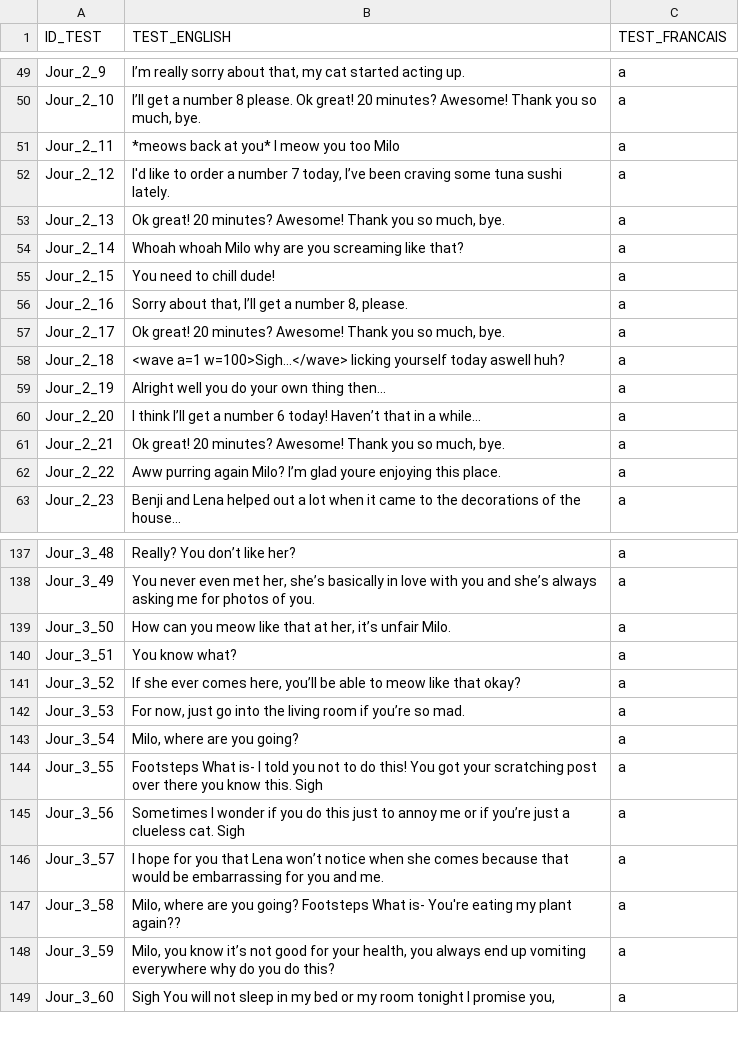
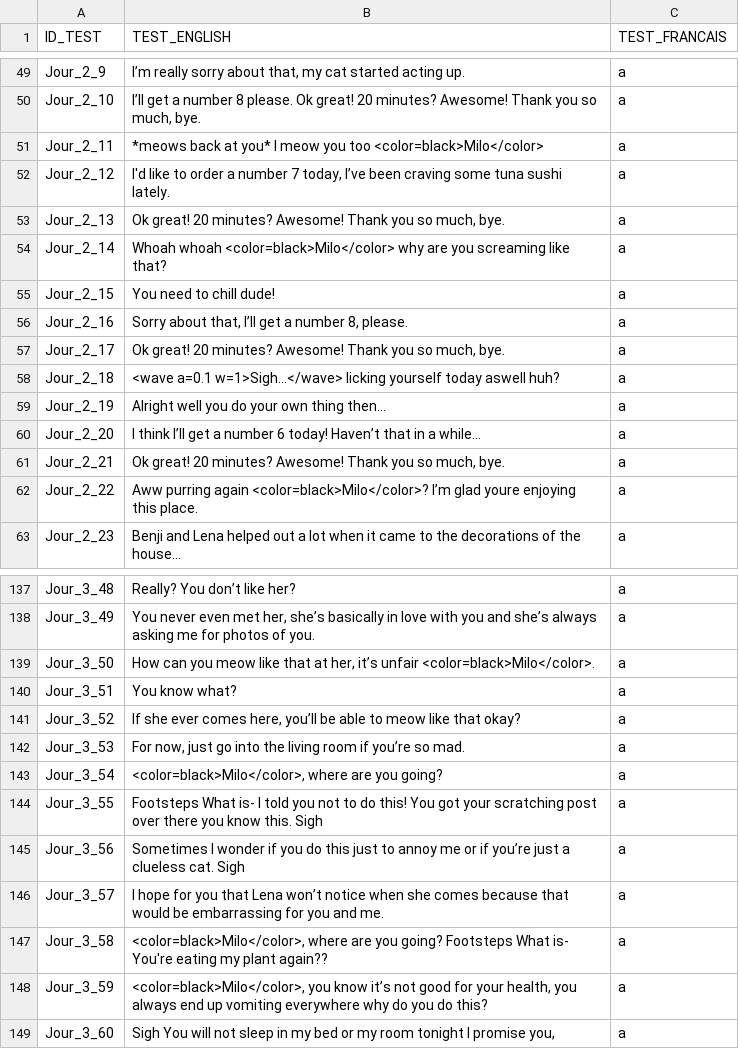
Before and after one commit to KaitoOwU/NarrativeProject, a CSV file: Assets/Resources/Dialog.csv, drawn as a sheet; only a part is shown, gaps mark what is left out; the diff covers the shown part only.

```diff
--- a/Assets/Resources/Dialog.csv
+++ b/Assets/Resources/Dialog.csv
@@ -50,6 +50,6 @@ Jour_2_9;I’m really sorry about that, my cat started acting up.;a
 Jour_2_10;I’ll get a number 8 please. Ok great! 20 minutes? Awesome! Thank you so much, bye.;a
-Jour_2_11;*meows back at you* I meow you too Milo;a
+Jour_2_11;*meows back at you* I meow you too <color=black>Milo</color>;a
 Jour_2_12;I'd like to order a number 7 today, I’ve been craving some tuna sushi lately.;a
 Jour_2_13;Ok great! 20 minutes? Awesome! Thank you so much, bye.;a
-Jour_2_14;Whoah whoah Milo why are you screaming like that?;a
+Jour_2_14;Whoah whoah <color=black>Milo</color> why are you screaming like that?;a
 Jour_2_15;You need to chill dude!;a
@@ -57,3 +57,3 @@ Jour_2_16;Sorry about that, I’ll get a number 8, please.;a
 Jour_2_17;Ok great! 20 minutes? Awesome! Thank you so much, bye.;a
-Jour_2_18;<wave a=1 w=100>Sigh…</wave> licking yourself today aswell huh?;a
+Jour_2_18;<wave a=0.1 w=1>Sigh…</wave> licking yourself today aswell huh?;a
 Jour_2_19;Alright well you do your own thing then…;a
@@ -61,3 +61,3 @@ Jour_2_20;I think I’ll get a number 6 today! Haven’t that in a while…;a
 Jour_2_21;Ok great! 20 minutes? Awesome! Thank you so much, bye.;a
-Jour_2_22;Aww purring again Milo? I’m glad youre enjoying this place.;a
+Jour_2_22;Aww purring again <color=black>Milo</color>? I’m glad youre enjoying this place.;a
 Jour_2_23;Benji and Lena helped out a lot when it came to the decorations of the house…;a
@@ -139,3 +139,3 @@ Jour_3_48;Really? You don’t like her?;a
 Jour_3_49;You never even met her, she’s basically in love with you and she’s always asking me for photos of you.;a
-Jour_3_50;How can you meow like that at her, it’s unfair Milo.;a
+Jour_3_50;How can you meow like that at her, it’s unfair <color=black>Milo</color>.;a
 Jour_3_51;You know what?;a
@@ -143,3 +143,3 @@ Jour_3_52;If she ever comes here, you’ll be able to meow like that okay?;a
 Jour_3_53;For now, just go into the living room if you’re so mad.;a
-Jour_3_54;Milo, where are you going?;a
+Jour_3_54;<color=black>Milo</color>, where are you going?;a
 Jour_3_55;Footsteps What is- I told you not to do this! You got your scratching post over there you know this. Sigh;a
@@ -147,4 +147,4 @@ Jour_3_56;Sometimes I wonder if you do this just to annoy me or if you’re just
 Jour_3_57;I hope for you that Lena won’t notice when she comes because that would be embarrassing for you and me.;a
-Jour_3_58;Milo, where are you going? Footsteps What is- You're eating my plant again?? ;a
-Jour_3_59;Milo, you know it’s not good for your health, you always end up vomiting everywhere why do you do this?;a
+Jour_3_58;<color=black>Milo</color>, where are you going? Footsteps What is- You're eating my plant again?? ;a
+Jour_3_59;<color=black>Milo</color>, you know it’s not good for your health, you always end up vomiting everywhere why do you do this?;a
 Jour_3_60;Sigh You will not sleep in my bed or my room tonight I promise you,;a
```
Also changed, not shown: 51 edited cells elsewhere in this file, 22 other files.
